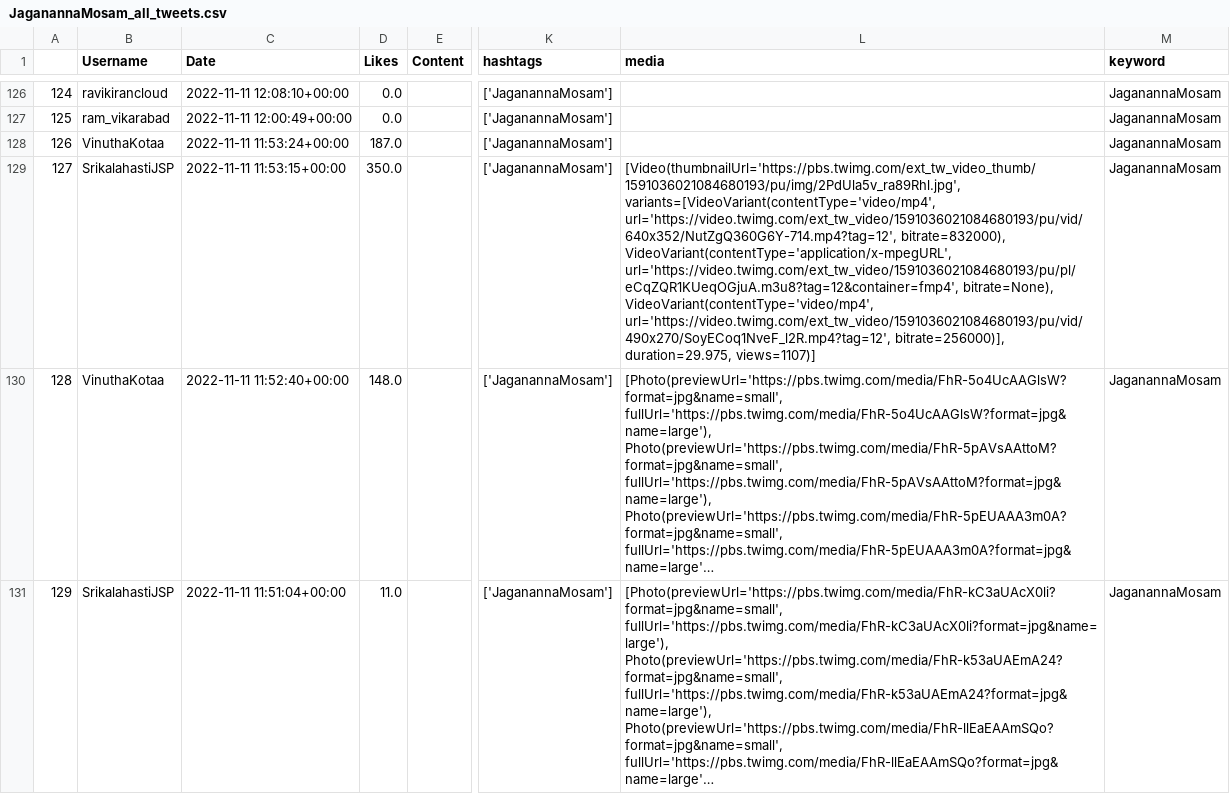
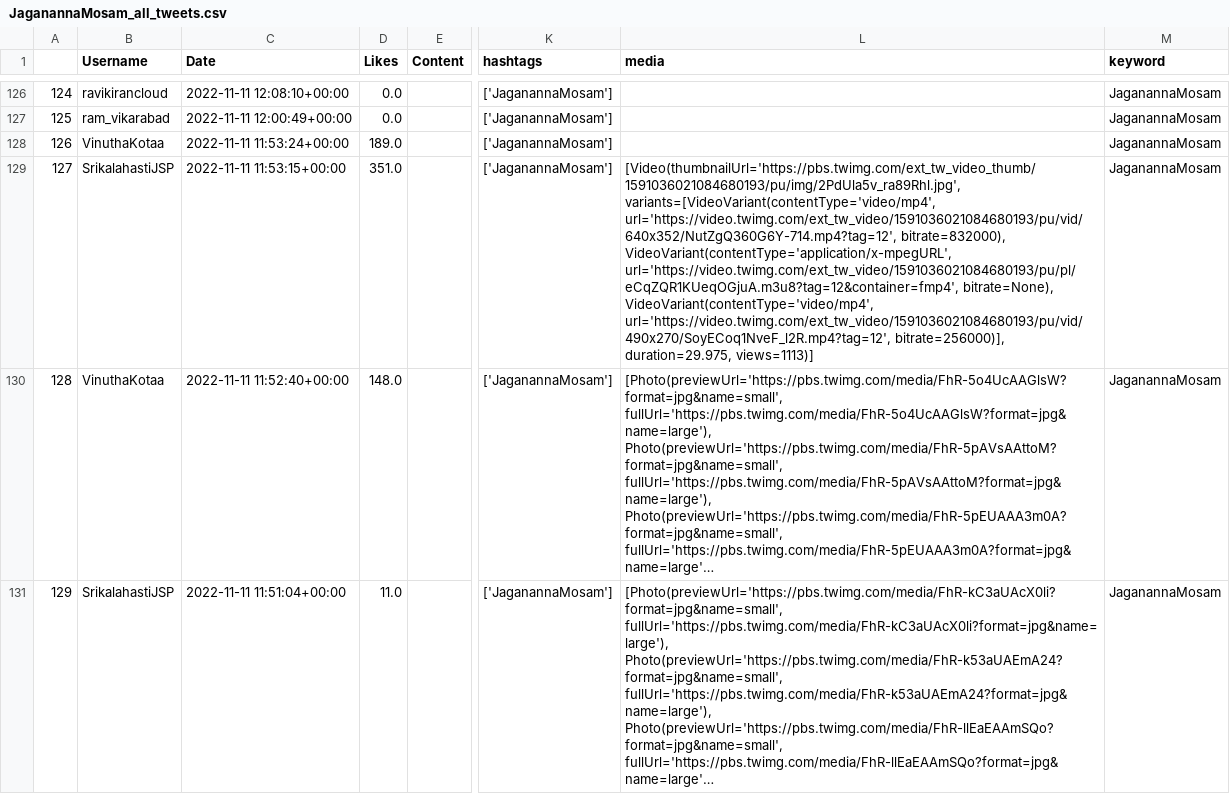
Before and after one commit to harishindl/jagnmsm, a CSV file: JaganannaMosam_all_tweets.csv, drawn as a sheet; only a part is shown, gaps mark what is left out; long unchanged cells end in …; the diff covers the shown part only; the diff names each change by its address in the sheet, - before the commit and + after, or states it on an @@ line.

Commit message:
committing files

```diff
--- a/JaganannaMosam_all_tweets.csv
+++ b/JaganannaMosam_all_tweets.csv
-D128 (Likes): 187.0
+D128 (Likes): 189.0
-D129 (Likes): 350.0
+D129 (Likes): 351.0
-L129 (media): …bitrate=256000)], duration=29.975, views=1107)]
+L129 (media): …bitrate=256000)], duration=29.975, views=1113)]
```
Also changed, not shown: 118 edited cells elsewhere in this file.
